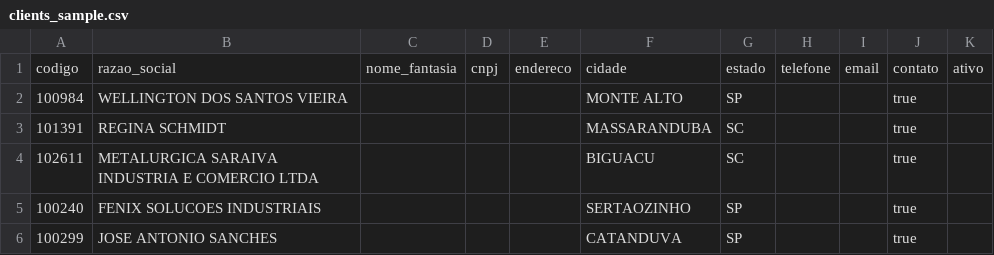
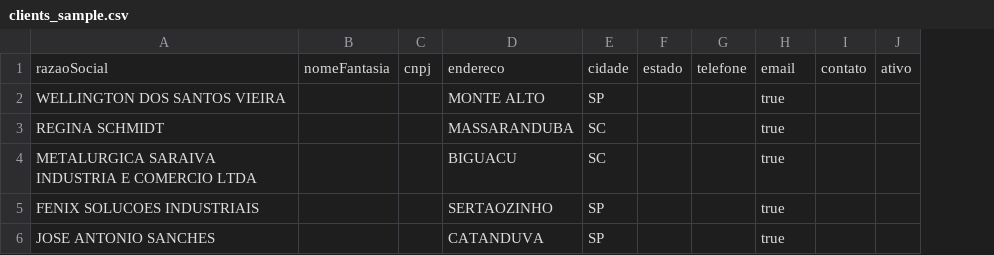
Before and after one commit to Klebersanchez1982/RAT-SERVICOS, a CSV file: data/clients_sample.csv, drawn as a sheet; removed rows and columns are numbered as before the commit, all else as after; the diff names each change by its address in the sheet, - before the commit and + after, or states it on an @@ line.

```diff
--- a/data/clients_sample.csv
+++ b/data/clients_sample.csv
-column A, rows 1-6: codigo | 100984 | 101391 | 102611 | 100240 | 100299
-column C, row 1: nome_fantasia
+column B, row 1: nomeFantasia
-column E, row 1: endereco
+column F, row 1: estado
-column I, row 1: email
+column I, row 1: contato
-A1: razao_social
+A1: razaoSocial
-D1: cidade
+D1: endereco
-E1: estado
+E1: cidade
-H1: contato
+H1: email
```
Also changed, not shown: data/equipments_sample.csv, 27 other files.
